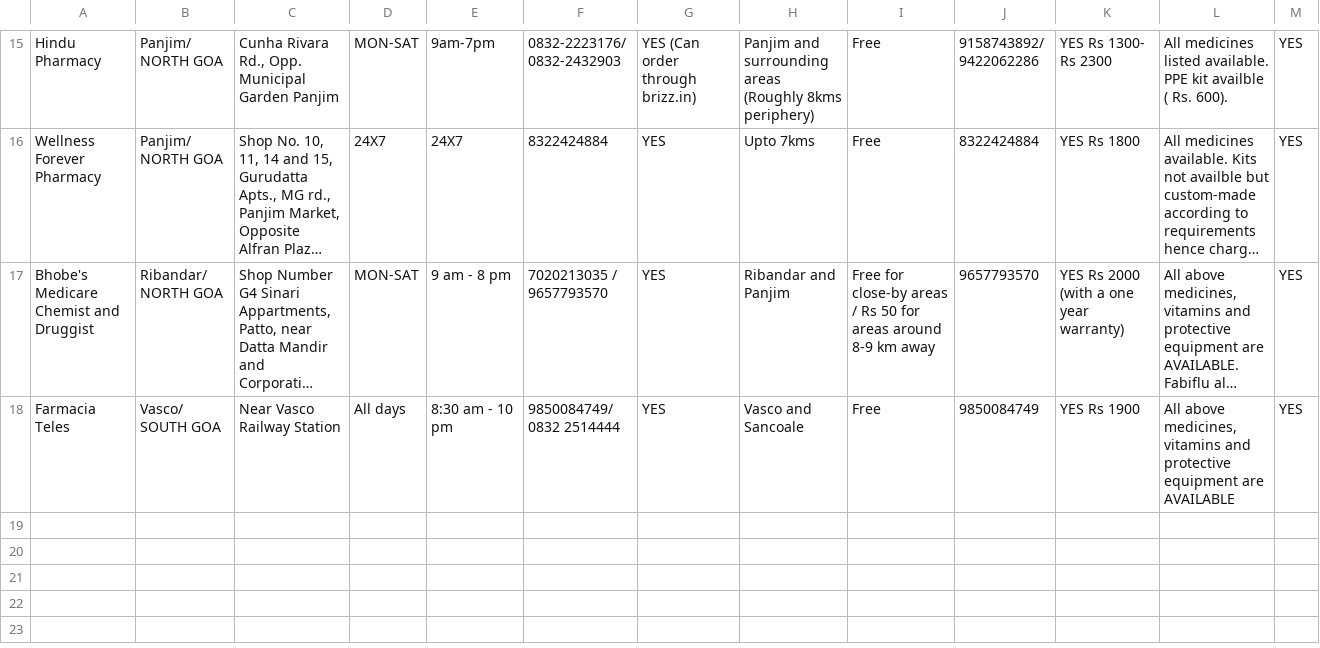
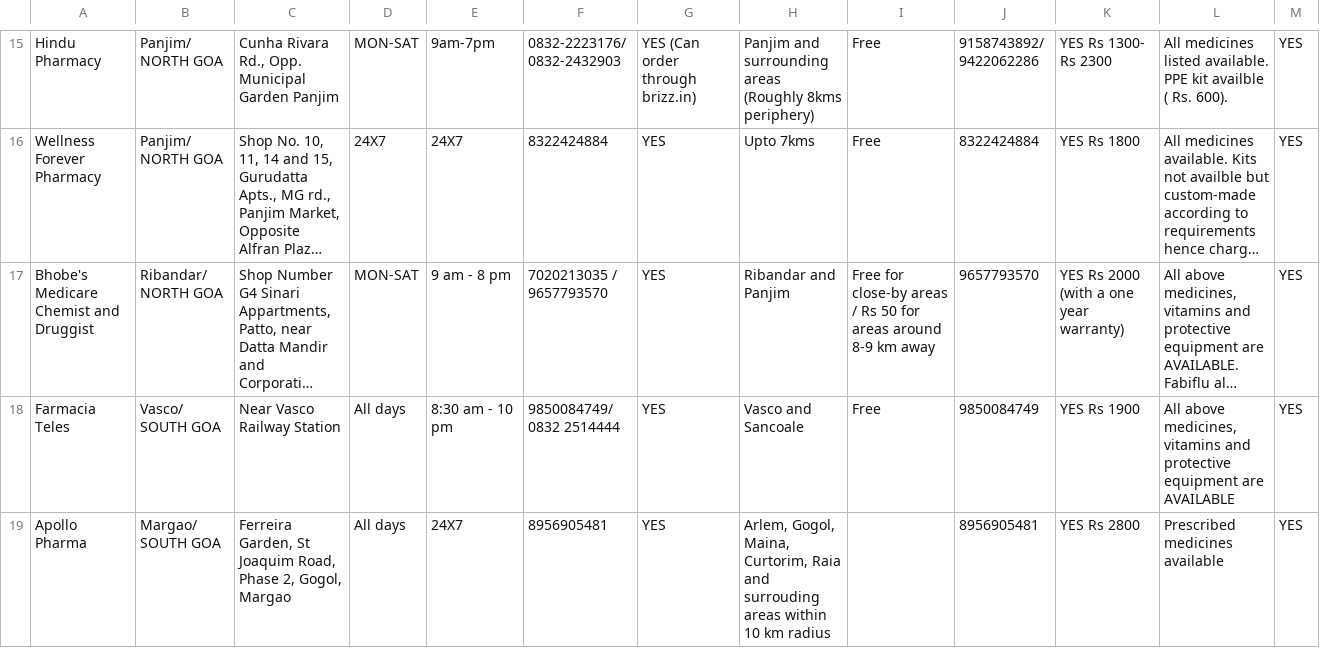
Before and after one commit to JadeMaveric/DBYS-CovidHelpline, a CSV file: content/csv/pharmacy.csv, drawn as a sheet; only a part is shown, gaps mark what is left out; long unchanged cells end in …; the diff names each change by its address in the sheet, - before the commit and + after, or states it on an @@ line.

```diff
--- a/content/csv/pharmacy.csv
+++ b/content/csv/pharmacy.csv
+row 19: Apollo Pharma | Margao/ SOUTH GOA | Ferreira Garden, St Joaquim Road, Phase 2, Gogol, Margao | All days | 24X7 | 8956905481 | YES | Arlem, Gogol, Maina, Curtorim, Raia and surrouding areas within 10 km radius |  | 8956905481 | YES Rs 2800 | Prescribed medicines available | YES
```
Also changed, not shown: content/csv/counsellors.csv, content/csv/grocery.csv, 10 other files.
